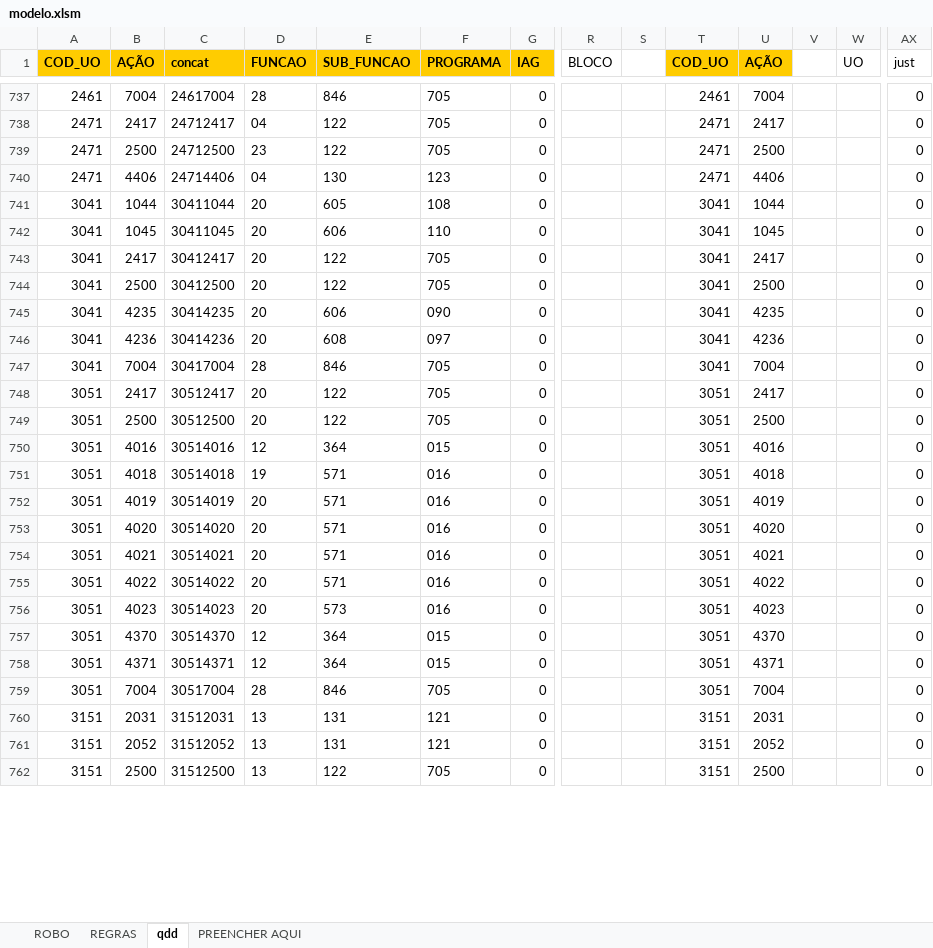
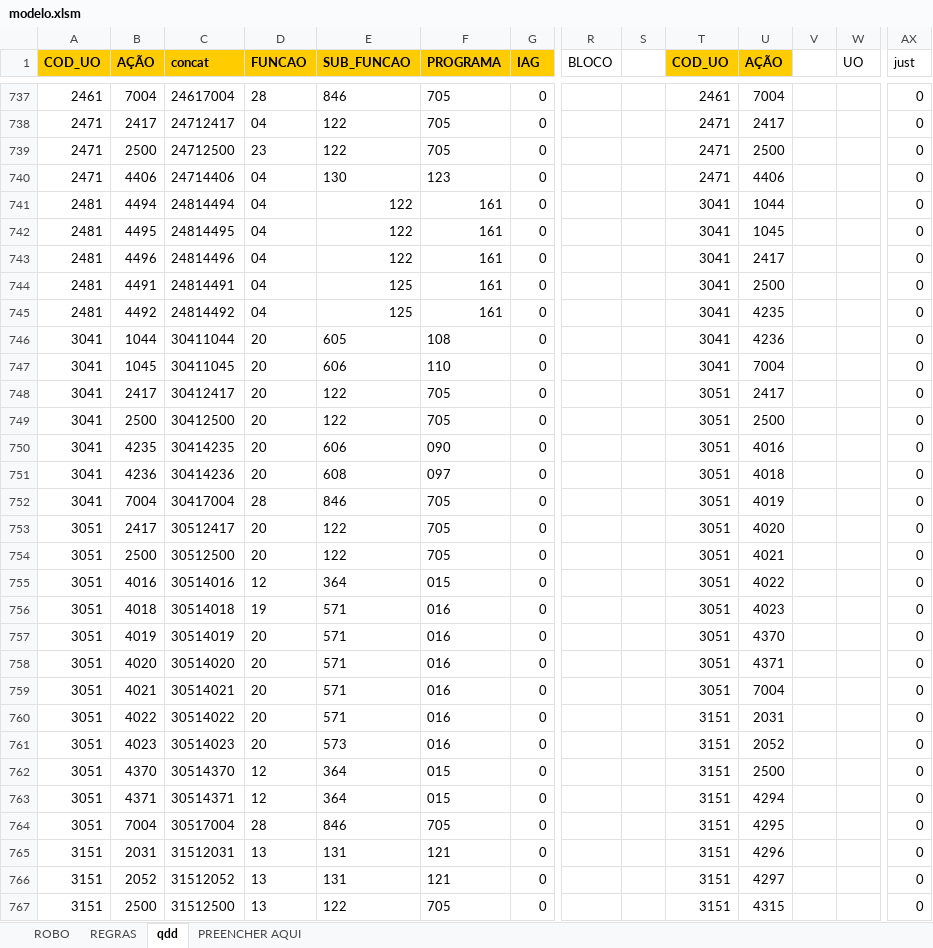
Before and after one commit to splor-mg/siafi-automacao-credito, an Excel workbook: data/modelo.xlsm, sheet qdd, drawn as a sheet; only a part is shown, gaps mark what is left out; values as stored, in another font and other column widths than the file's, no borders; addresses are those after the commit; rows hold the shown columns only; the diff covers the shown part only; the diff names each change by its address in the sheet, - before the commit and + after, or states it on an @@ line.

```diff
--- a/data/modelo.xlsm (sheet qdd)
+++ b/data/modelo.xlsm (sheet qdd)
+row 741: 2481 | 4494 | 24814494 | 04 | 122 | 161 | 0 |  |  | 3041 | 1044 |  |  | 0
+row 742: 2481 | 4495 | 24814495 | 04 | 122 | 161 | 0 |  |  | 3041 | 1045 |  |  | 0
+row 743: 2481 | 4496 | 24814496 | 04 | 122 | 161 | 0 |  |  | 3041 | 2417 |  |  | 0
+row 744: 2481 | 4491 | 24814491 | 04 | 125 | 161 | 0 |  |  | 3041 | 2500 |  |  | 0
+row 745: 2481 | 4492 | 24814492 | 04 | 125 | 161 | 0 |  |  | 3041 | 4235 |  |  | 0
-U746 (AÇÃO): 1044
+U746 (AÇÃO): 4236
-U747 (AÇÃO): 1045
+U747 (AÇÃO): 7004
-T748:T752 (COD_UO): 3041
+T748:T752 (COD_UO): 3051
-U750 (AÇÃO): 4235
+U750 (AÇÃO): 4016
-U751 (AÇÃO): 4236
+U751 (AÇÃO): 4018
-U752 (AÇÃO): 7004
+U752 (AÇÃO): 4019
-U753 (AÇÃO): 2417
+U753 (AÇÃO): 4020
-U754 (AÇÃO): 2500
+U754 (AÇÃO): 4021
-U755 (AÇÃO): 4016
+U755 (AÇÃO): 4022
-U756 (AÇÃO): 4018
+U756 (AÇÃO): 4023
-U757 (AÇÃO): 4019
+U757 (AÇÃO): 4370
-U758 (AÇÃO): 4020
+U758 (AÇÃO): 4371
-U759 (AÇÃO): 4021
+U759 (AÇÃO): 7004
-T760:T764 (COD_UO): 3051
+T760:T764 (COD_UO): 3151
-U760 (AÇÃO): 4022
+U760 (AÇÃO): 2031
-U761 (AÇÃO): 4023
+U761 (AÇÃO): 2052
-U762 (AÇÃO): 4370
+U762 (AÇÃO): 2500
-U763 (AÇÃO): 4371
+U763 (AÇÃO): 4294
-U764 (AÇÃO): 7004
+U764 (AÇÃO): 4295
-U765 (AÇÃO): 2031
+U765 (AÇÃO): 4296
-U766 (AÇÃO): 2052
+U766 (AÇÃO): 4297
-U767 (AÇÃO): 2500
+U767 (AÇÃO): 4315
```
Also changed, not shown: 5 removed rows and 277 edited cells elsewhere in this sheet, sheet ROBO, formulas that keep their value.
